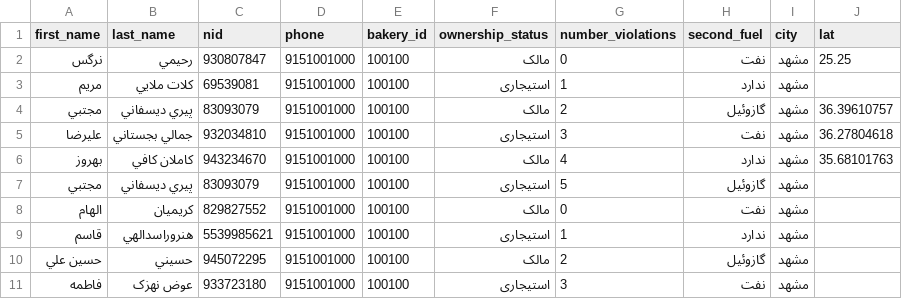
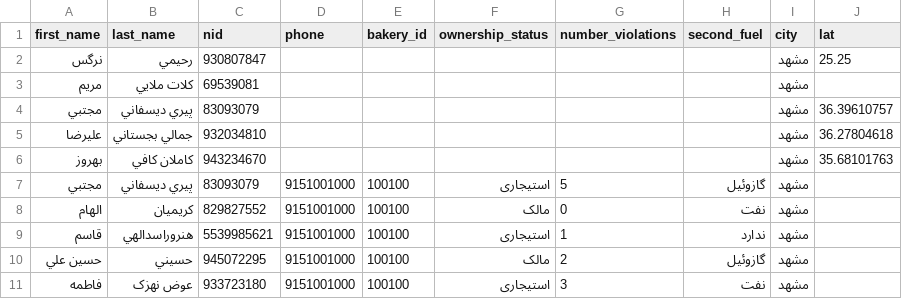
Before and after one commit to shirazipooya/Bakery, a CSV file: data.csv, drawn as a sheet; only a part is shown; the diff names each change by its address in the sheet, - before the commit and + after, or states it on an @@ line.

```diff
--- a/data.csv
+++ b/data.csv
-D2:D6 (phone): 9151001000
+D2:D6 (phone): (empty)
-E2:E6 (bakery_id): 100100
+E2:E6 (bakery_id): (empty)
-F2 (ownership_status): مالک
+F2 (ownership_status): (empty)
-G2 (number_violations): 0
+G2 (number_violations): (empty)
-H2 (second_fuel): نفت
+H2 (second_fuel): (empty)
-F3 (ownership_status): استیجاری
+F3 (ownership_status): (empty)
-G3 (number_violations): 1
+G3 (number_violations): (empty)
-H3 (second_fuel): ندارد
+H3 (second_fuel): (empty)
-F4 (ownership_status): مالک
+F4 (ownership_status): (empty)
-G4 (number_violations): 2
+G4 (number_violations): (empty)
-H4 (second_fuel): گازوئیل
+H4 (second_fuel): (empty)
-F5 (ownership_status): استیجاری
+F5 (ownership_status): (empty)
-G5 (number_violations): 3
+G5 (number_violations): (empty)
-H5 (second_fuel): نفت
+H5 (second_fuel): (empty)
-F6 (ownership_status): مالک
+F6 (ownership_status): (empty)
-G6 (number_violations): 4
+G6 (number_violations): (empty)
-H6 (second_fuel): ندارد
+H6 (second_fuel): (empty)
```
Also changed, not shown: 6 other files.
